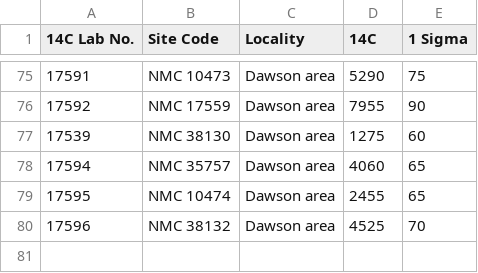
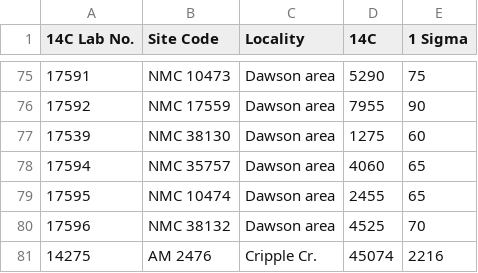
Before and after one commit to TJHeaton/RJradiocarbon, a CSV file: experimenting/AnimalExtinctions/Alcesc14Dates.csv, drawn as a sheet; only a part is shown, gaps mark what is left out; the diff names each change by its address in the sheet, - before the commit and + after, or states it on an @@ line.

Commit message:
Adding human 14C dates as inbuilt dataset for package

```diff
--- a/experimenting/AnimalExtinctions/Alcesc14Dates.csv
+++ b/experimenting/AnimalExtinctions/Alcesc14Dates.csv
+row 81: 14275 | AM 2476 | Cripple Cr. | 45074 | 2216
```
Also changed, not shown: 6 other files.
